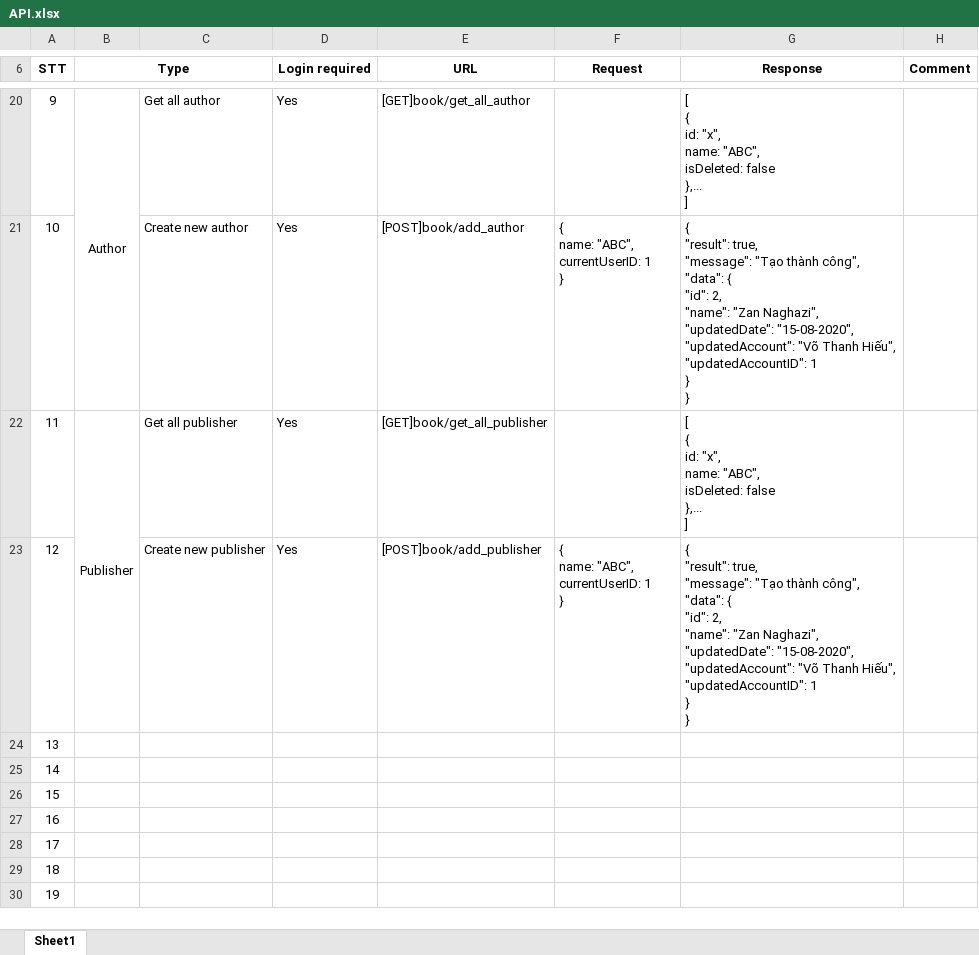
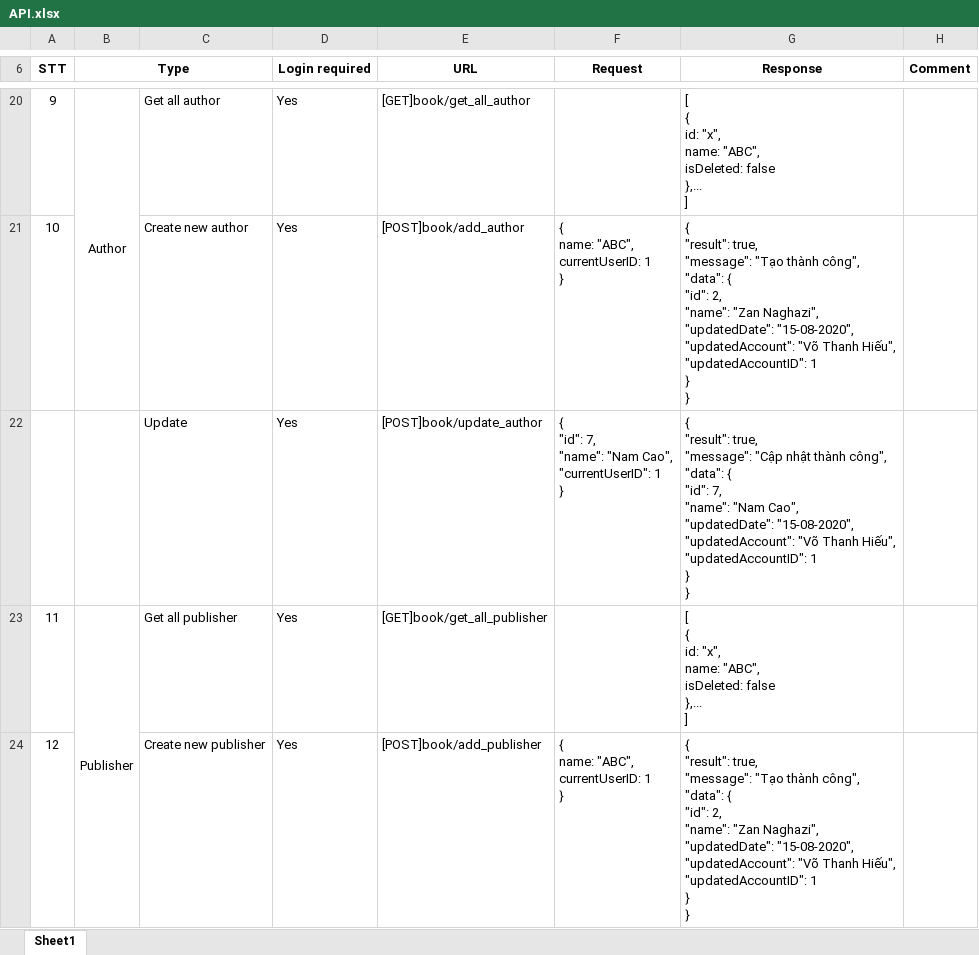
Before and after one commit to zannaghazi/TKPM, an Excel workbook: Design/API.xlsx, sheet Sheet1, drawn as a sheet; only a part is shown, gaps mark what is left out; the shorter side is filled out with more unchanged rows; values as stored, in another font and other column widths than the file's, no borders; ↵ is a line break in a cell; the diff names each change by its address in the sheet, - before the commit and + after, or states it on an @@ line.

```diff
--- a/Design/API.xlsx (sheet Sheet1)
+++ b/Design/API.xlsx (sheet Sheet1)
+row 22:  |  | Update | Yes | [POST]book/update_author | { ↵ "id": 7, ↵ "name": "Nam Cao", ↵ "currentUserID": 1 ↵ } | { ↵ "result": true, ↵ "message": "Cập nhật thành công", ↵ "data": { ↵ "id": 7, ↵ "name": "Nam Cao", ↵ "updatedDate": "15-08-2020", ↵ "updatedAccount": "Võ Thanh Hiếu", ↵ "updatedAccountID": 1 ↵ } ↵ }
```
Also changed, not shown: 1 other file.
